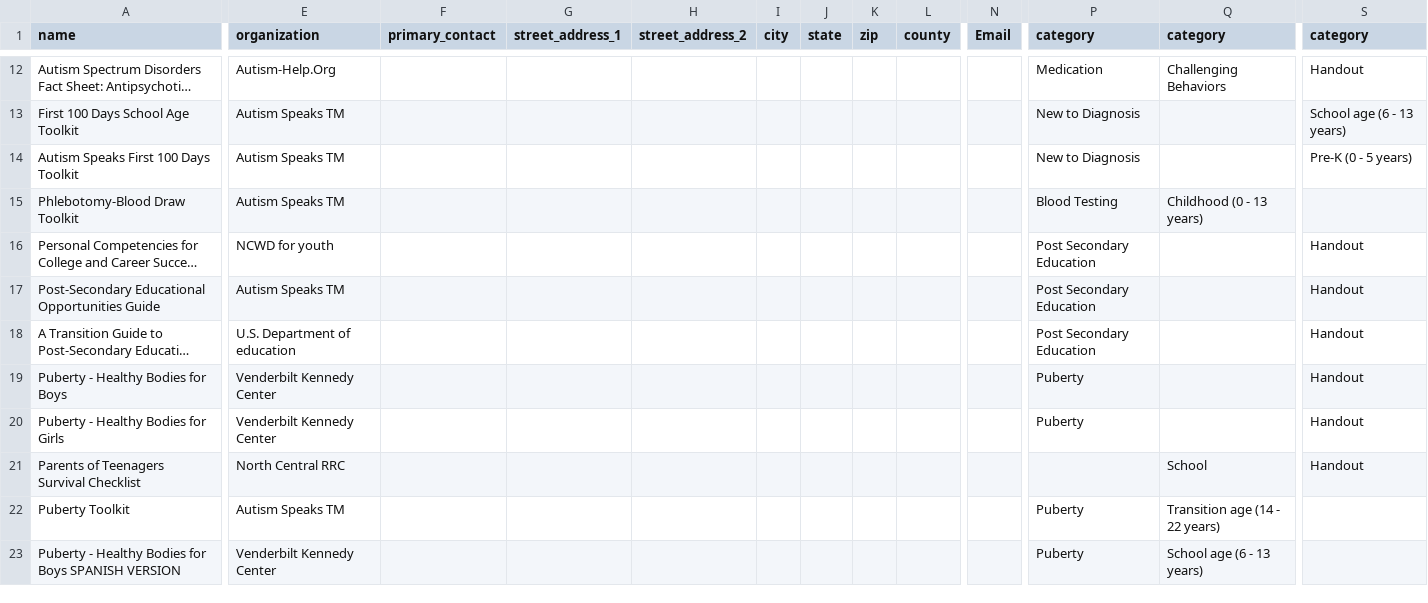
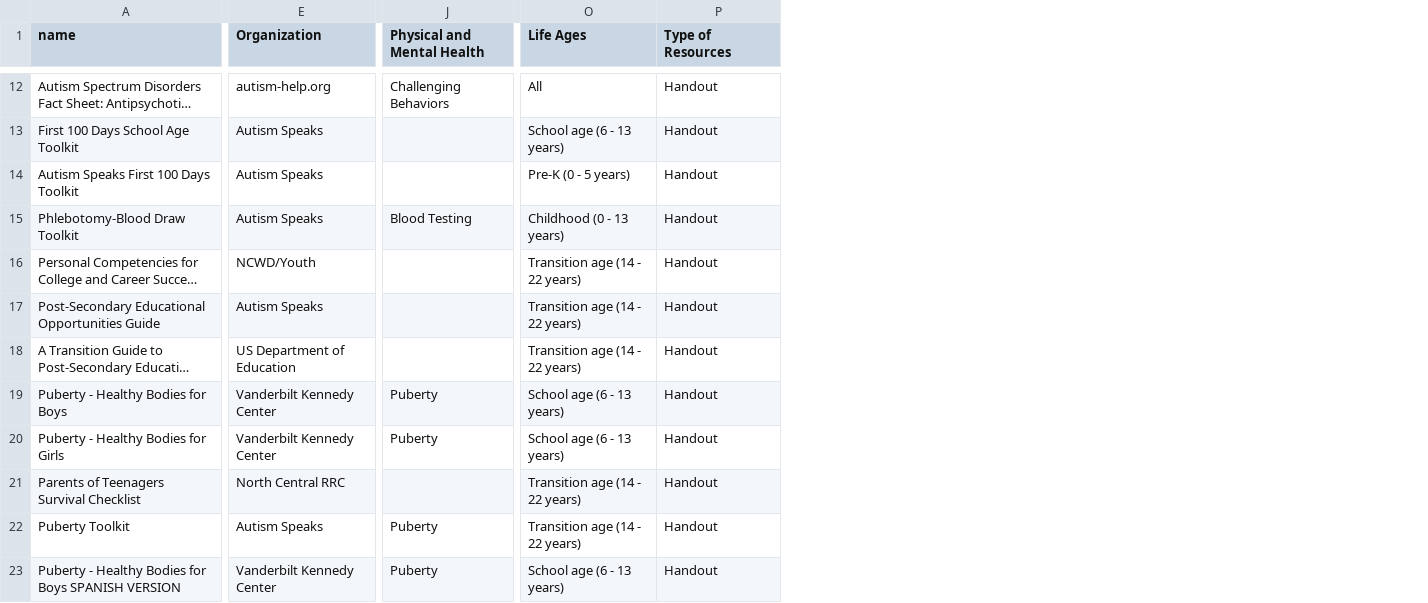
Before and after one commit to autismdrive/autismdrive, a CSV file: backend/example_data/resources.csv, drawn as a sheet; only a part is shown, gaps mark what is left out; long unchanged cells end in …; removed rows and columns are numbered as before the commit, all else as after; the diff covers the shown part only; the diff names each change by its address in the sheet, - before the commit and + after, or states it on an @@ line.

Commit message:
Updates resources

```diff
--- a/backend/example_data/resources.csv
+++ b/backend/example_data/resources.csv
-column E (organization), rows 12-23: Autism-Help.Org | Autism Speaks TM | Autism Speaks TM | Autism Speaks TM | NCWD for youth | Autism Speaks TM | U.S. Department of education | Venderbilt Kennedy Center | Venderbilt Kennedy Center | North Central RRC | Autism Speaks TM | Venderbilt Kennedy Center
-column F (primary_contact), empty
-column G (street_address_1), empty
-column H (street_address_2), empty
-column I (city), empty
-column J (state), empty
-column K (zip), empty
-column L (county), empty
+column E (Organization), rows 12-23: autism-help.org | Autism Speaks | Autism Speaks | Autism Speaks | NCWD/Youth | Autism Speaks | US Department of Education | Vanderbilt Kennedy Center | Vanderbilt Kennedy Center | North Central RRC | Autism Speaks | Vanderbilt Kennedy Center
-column N (Email), empty
-J1: category
+J1: Physical and Mental Health
-O1: category
+O1: Life Ages
-P1: category
+P1: Type of Resources
-J12 (Physical and Mental Health): Medication
+J12 (Physical and Mental Health): Challenging Behaviors
-O12 (Life Ages): Challenging Behaviors
+O12 (Life Ages): All
-J13:J14 (Physical and Mental Health): New to Diagnosis
+J13:J14 (Physical and Mental Health): (empty)
-O13 (Life Ages): (empty)
+O13 (Life Ages): School age (6 - 13 years)
-P13 (Type of Resources): School age (6 - 13 years)
+P13 (Type of Resources): Handout
-O14 (Life Ages): (empty)
+O14 (Life Ages): Pre-K (0 - 5 years)
-P14 (Type of Resources): Pre-K (0 - 5 years)
+P14 (Type of Resources): Handout
-P15 (Type of Resources): (empty)
+P15 (Type of Resources): Handout
-J16:J18 (Physical and Mental Health): Post Secondary Education
+J16:J18 (Physical and Mental Health): (empty)
-O16:O18 (Life Ages): (empty)
+O16:O18 (Life Ages): Transition age (14 - 22 years)
-O19:O20 (Life Ages): (empty)
+O19:O20 (Life Ages): School age (6 - 13 years)
-O21 (Life Ages): School
+O21 (Life Ages): Transition age (14 - 22 years)
-P22:P23 (Type of Resources): (empty)
+P22:P23 (Type of Resources): Handout
```
Also changed, not shown: 6 added columns, 4 removed columns and 40 edited cells elsewhere in this file.
